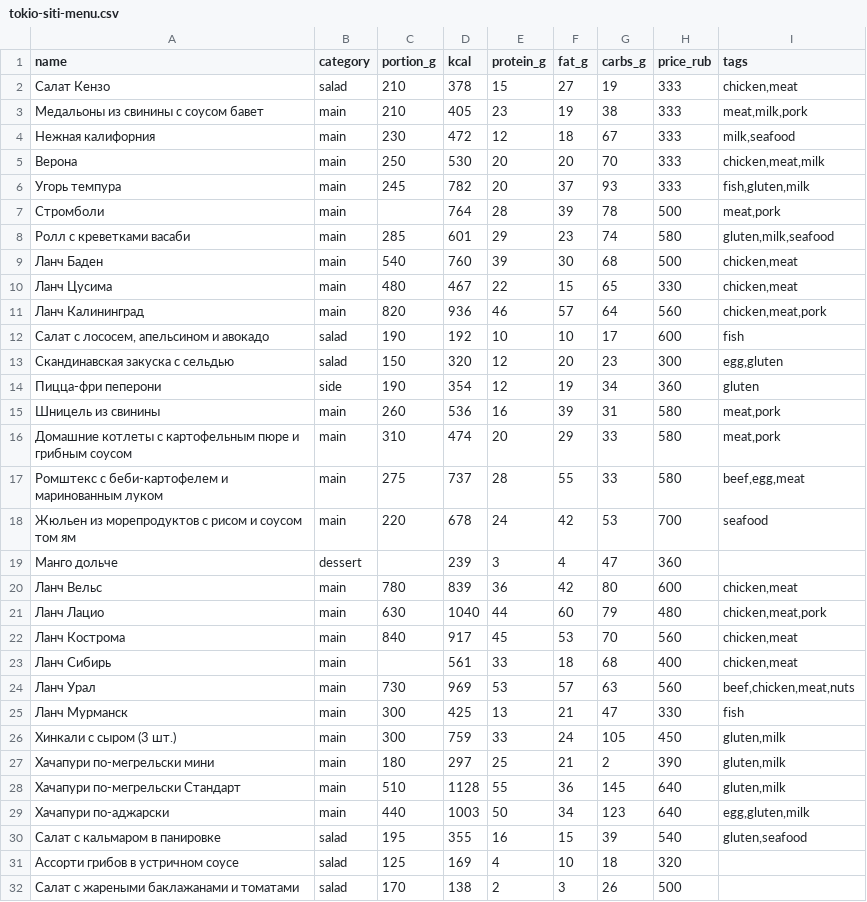
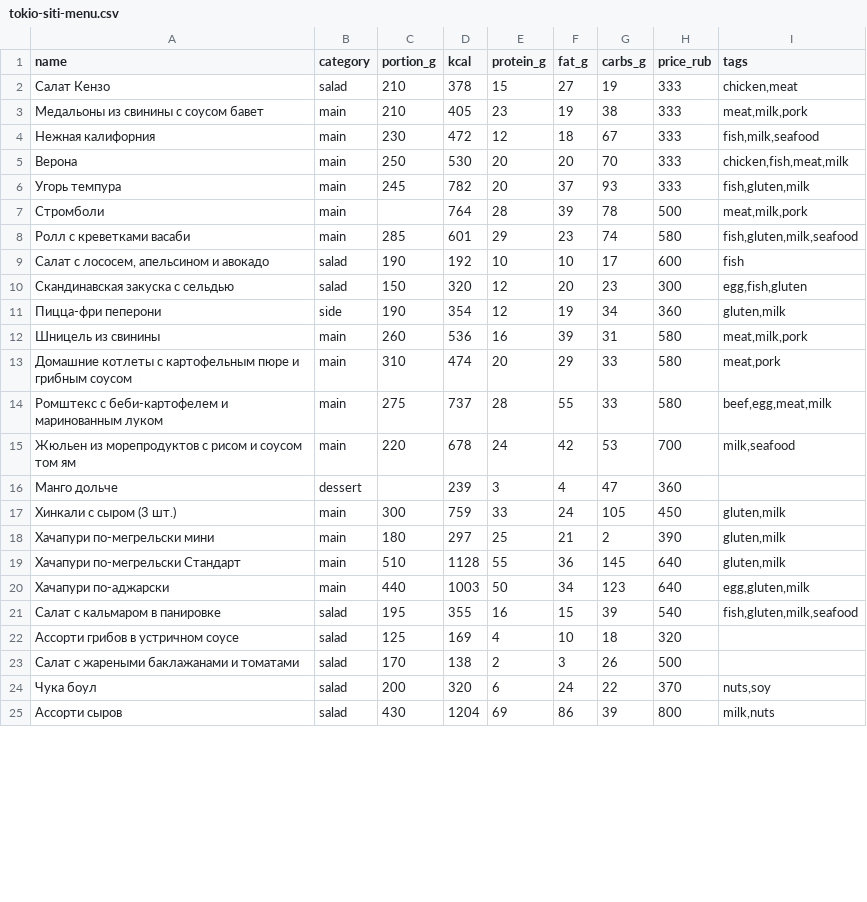
Before and after one commit to ilzen6/norma-ryadom, a CSV file: server/src/main/resources/demo/real/tokio-siti-menu.csv, drawn as a sheet; only a part is shown; the shorter side is filled out with more unchanged rows; the diff covers the shown part only.

```diff
--- a/server/src/main/resources/demo/real/tokio-siti-menu.csv
+++ b/server/src/main/resources/demo/real/tokio-siti-menu.csv
@@ -3,24 +3,15 @@ name;category;portion_g;kcal;protein_g;fat_g;carbs_g;price_rub;tags
 Медальоны из свинины с соусом бавет;main;210;405;23;19;38;333;meat,milk,pork
-Нежная калифорния;main;230;472;12;18;67;333;milk,seafood
-Верона;main;250;530;20;20;70;333;chicken,meat,milk
+Нежная калифорния;main;230;472;12;18;67;333;fish,milk,seafood
+Верона;main;250;530;20;20;70;333;chicken,fish,meat,milk
 Угорь темпура;main;245;782;20;37;93;333;fish,gluten,milk
-Стромболи;main;;764;28;39;78;500;meat,pork
-Ролл с креветками васаби;main;285;601;29;23;74;580;gluten,milk,seafood
-Ланч Баден;main;540;760;39;30;68;500;chicken,meat
-Ланч Цусима;main;480;467;22;15;65;330;chicken,meat
-Ланч Калининград;main;820;936;46;57;64;560;chicken,meat,pork
+Стромболи;main;;764;28;39;78;500;meat,milk,pork
+Ролл с креветками васаби;main;285;601;29;23;74;580;fish,gluten,milk,seafood
 Салат с лососем, апельсином и авокадо;salad;190;192;10;10;17;600;fish
-Скандинавская закуска с сельдью;salad;150;320;12;20;23;300;egg,gluten
-Пицца-фри пеперони;side;190;354;12;19;34;360;gluten
-Шницель из свинины;main;260;536;16;39;31;580;meat,pork
+Скандинавская закуска с сельдью;salad;150;320;12;20;23;300;egg,fish,gluten
+Пицца-фри пеперони;side;190;354;12;19;34;360;gluten,milk
+Шницель из свинины;main;260;536;16;39;31;580;meat,milk,pork
 Домашние котлеты с картофельным пюре и грибным соусом;main;310;474;20;29;33;580;meat,pork
-Ромштекс с беби-картофелем и маринованным луком;main;275;737;28;55;33;580;beef,egg,meat
-Жюльен из морепродуктов с рисом и соусом том ям;main;220;678;24;42;53;700;seafood
+Ромштекс с беби-картофелем и маринованным луком;main;275;737;28;55;33;580;beef,egg,meat,milk
+Жюльен из морепродуктов с рисом и соусом том ям;main;220;678;24;42;53;700;milk,seafood
 Манго дольче;dessert;;239;3;4;47;360;
-Ланч Вельс;main;780;839;36;42;80;600;chicken,meat
-Ланч Лацио;main;630;1040;44;60;79;480;chicken,meat,pork
-Ланч Кострома;main;840;917;45;53;70;560;chicken,meat
-Ланч Сибирь;main;;561;33;18;68;400;chicken,meat
-Ланч Урал;main;730;969;53;57;63;560;beef,chicken,meat,nuts
-Ланч Мурманск;main;300;425;13;21;47;330;fish
 Хинкали с сыром (3 шт.);main;300;759;33;24;105;450;gluten,milk
@@ -29,3 +20,3 @@ name;category;portion_g;kcal;protein_g;fat_g;carbs_g;price_rub;tags
 Хачапури по-аджарски;main;440;1003;50;34;123;640;egg,gluten,milk
-Салат с кальмаром в панировке;salad;195;355;16;15;39;540;gluten,seafood
+Салат с кальмаром в панировке;salad;195;355;16;15;39;540;fish,gluten,milk,seafood
 Ассорти грибов в устричном соусе;salad;125;169;4;10;18;320;
```
Also changed, not shown: 6 removed rows and 43 edited cells elsewhere in this file, server/src/main/resources/demo/real/burger-king-menu.csv, server/src/main/resources/demo/real/cofix-menu.csv, 56 other files.
